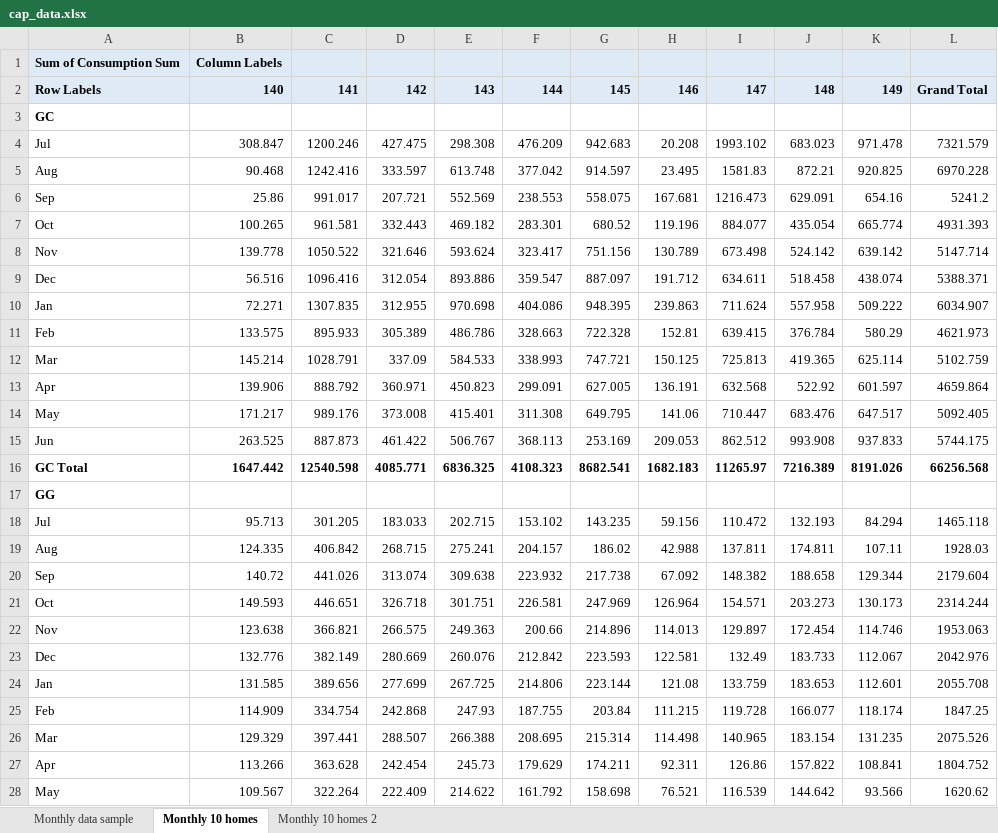
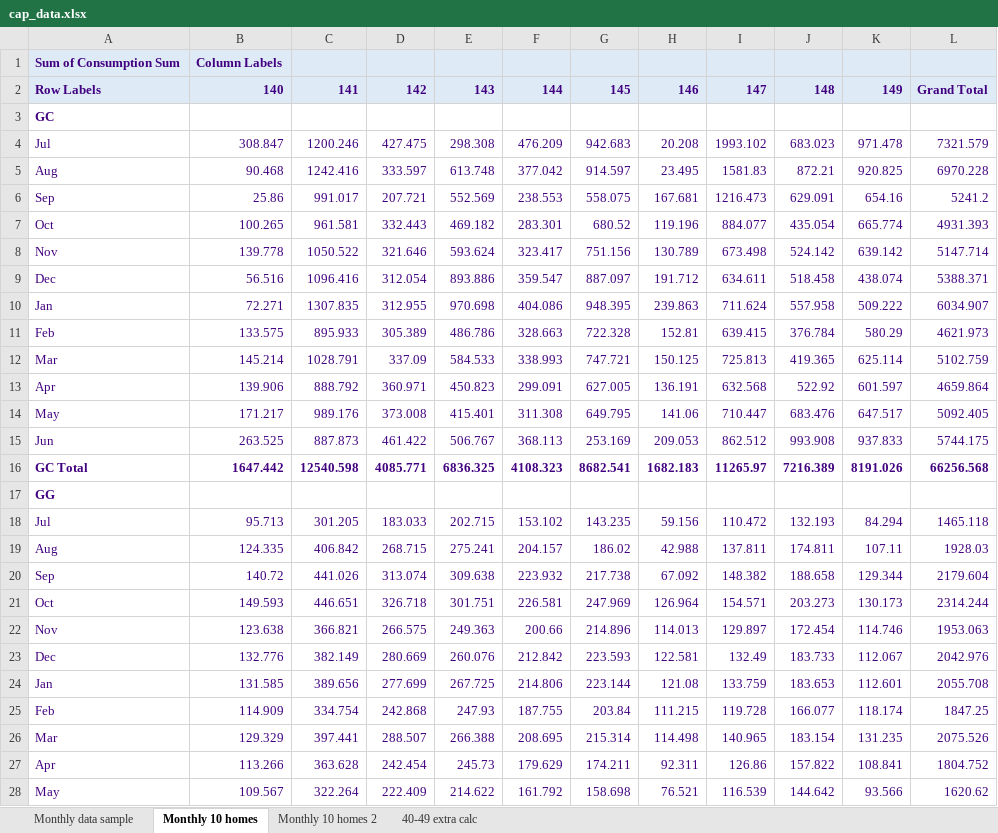
Before and after one commit to nanoha25/CapWork, an Excel workbook: cap_data.xlsx, sheet Monthly 10 homes, drawn as a sheet; only a part is shown; values as stored, in another font and other column widths than the file's, no borders; the diff covers the shown part only; the diff names each change by its address in the sheet, - before the commit and + after, or states it on an @@ line.

Commit message:
Re-enable non solar homes
Also add additional tables on calculation table.

```diff
--- a/cap_data.xlsx (sheet Monthly 10 homes)
+++ b/cap_data.xlsx (sheet Monthly 10 homes)
+sheet tab: 40-49 extra calc
-A1:B1 text colour: black
+A1:B1 text colour: #400080
-A2:L2 text colour: black
+A2:L2 text colour: #400080
-A3 text colour: black
+A3 text colour: #400080
-A4:L16 text colour: black
+A4:L16 text colour: #400080
-A17 text colour: black
+A17 text colour: #400080
-A18:L28 text colour: black
+A18:L28 text colour: #400080
```
Also changed, not shown: cell formats elsewhere in this sheet, sheet Monthly 10 homes 2, sheet Monthly data sample, 2 other files.
